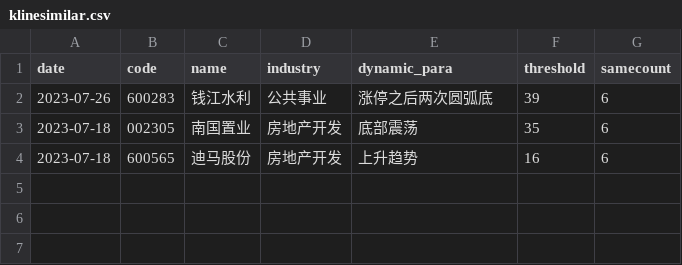
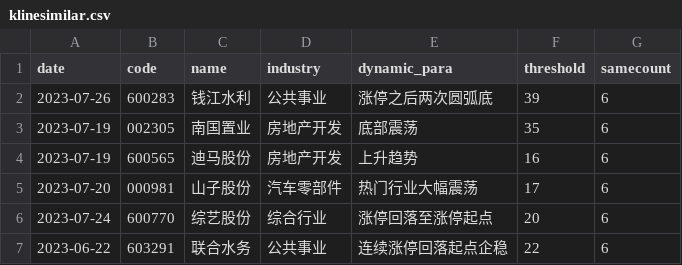
Before and after one commit to QianLight/stockcf, a CSV file: instock/job/klinesimilar.csv, drawn as a sheet.

```diff
--- a/instock/job/klinesimilar.csv
+++ b/instock/job/klinesimilar.csv
@@ -2,3 +2,6 @@
 "2023-07-26","600283",钱江水利,公共事业,"涨停之后两次圆弧底",39,6
-"2023-07-18","002305",南国置业,房地产开发,"底部震荡",35,6
-"2023-07-18","600565",迪马股份,房地产开发,"上升趋势",16,6
+"2023-07-19","002305",南国置业,房地产开发,"底部震荡",35,6
+"2023-07-19","600565",迪马股份,房地产开发,"上升趋势",16,6
+"2023-07-20","000981",山子股份,汽车零部件,"热门行业大幅震荡",17,6
+"2023-07-24","600770",综艺股份,综合行业,"涨停回落至涨停起点",20,6
+"2023-06-22","603291",联合水务,公共事业,"连续涨停回落起点企稳",22,6
```
Also changed, not shown: 3 other files.
